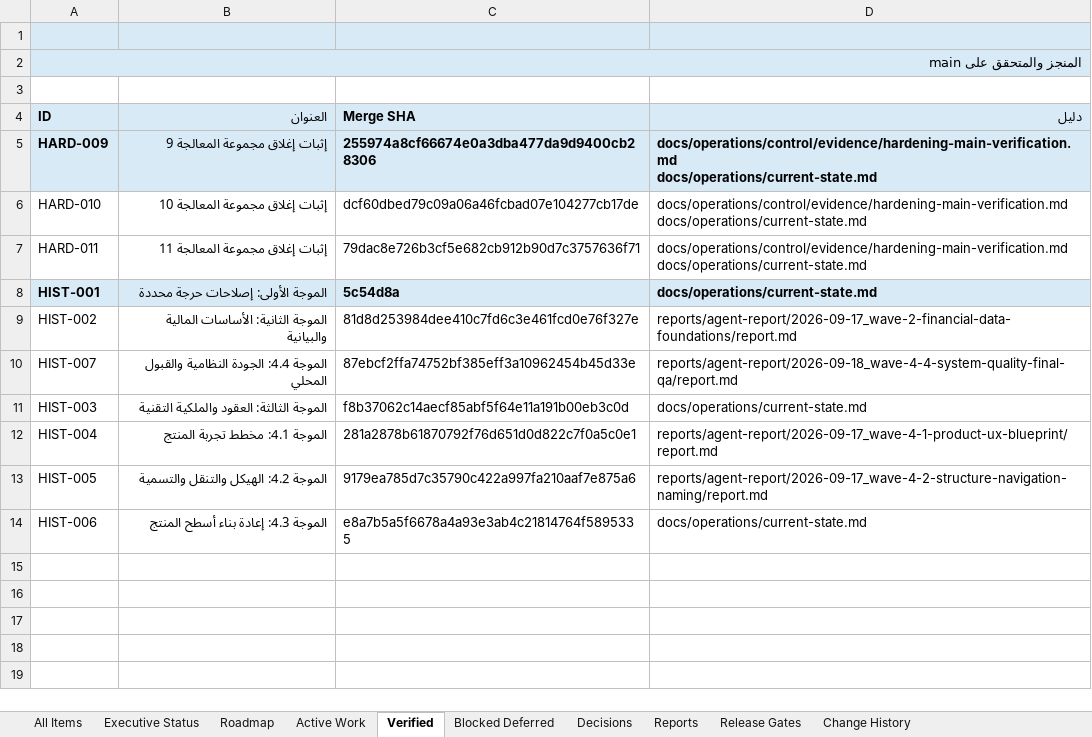
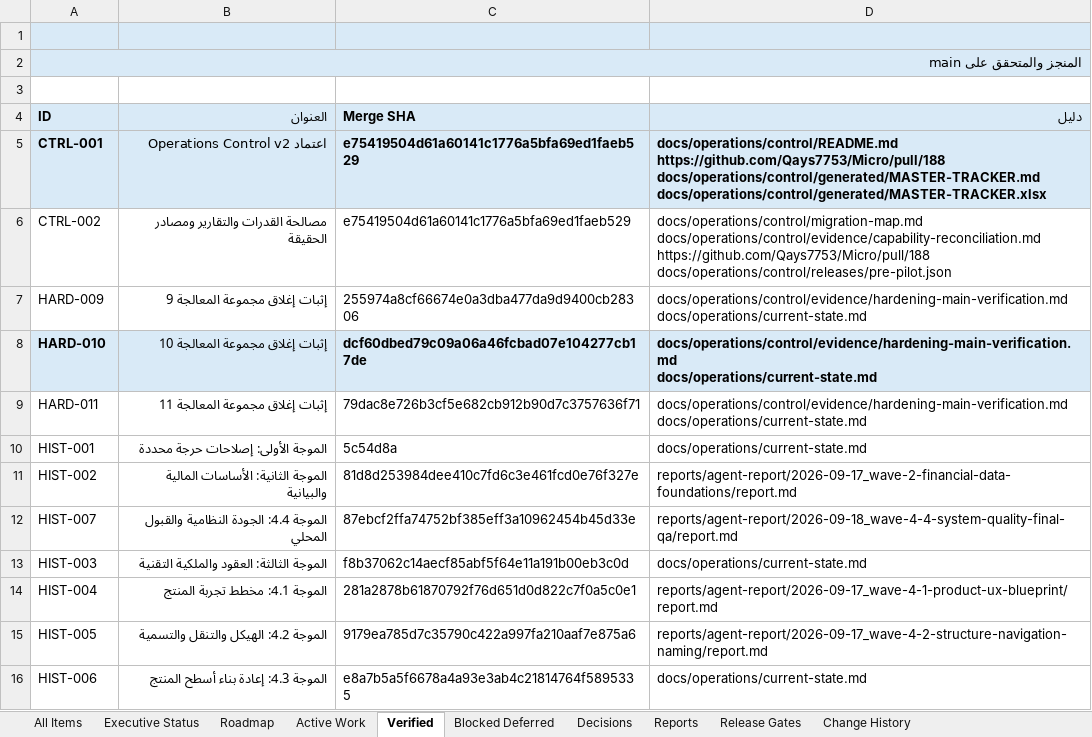
Before and after one commit to Qays7753/Micro, an Excel workbook: docs/operations/control/generated/MASTER-TRACKER.xlsx, sheet Verified, drawn as a sheet; values as stored, in another font and other column widths than the file's, no borders; addresses are those after the commit; ↵ is a line break in a cell; the diff names each change by its address in the sheet, - before the commit and + after, or states it on an @@ line.

Commit message:
docs: close operations control review (#189)
Co-authored-by: Qays7753 <2.14180459e+08+Qays7753@users.noreply.github.com>

```diff
--- a/docs/operations/control/generated/MASTER-TRACKER.xlsx (sheet Verified)
+++ b/docs/operations/control/generated/MASTER-TRACKER.xlsx (sheet Verified)
+row 5: CTRL-001 | اعتماد Operations Control v2 | e75419504d61a60141c1776a5bfa69ed1faeb529 | docs/operations/control/README.md ↵ https://github.com/Qays7753/Micro/pull/188 ↵ docs/operations/control/generated/MASTER-TRACKER.md ↵ docs/operations/control/generated/MASTER-TRACKER.xlsx
+row 6: CTRL-002 | مصالحة القدرات والتقارير ومصادر الحقيقة | e75419504d61a60141c1776a5bfa69ed1faeb529 | docs/operations/control/migration-map.md ↵ docs/operations/control/evidence/capability-reconciliation.md ↵ https://github.com/Qays7753/Micro/pull/188 ↵ docs/operations/control/releases/pre-pilot.json
@@ A7:D7 fill: #D9EAF7 → none, bold: on → off @@
@@ A8:D8 fill: none → #D9EAF7, bold: off → on @@
@@ A10:D10 fill: #D9EAF7 → none, bold: on → off @@
```
Also changed, not shown: sheet All Items, sheet Blocked Deferred, sheet Executive Status, sheet Active Work, sheet Release Gates, 8 other files.
